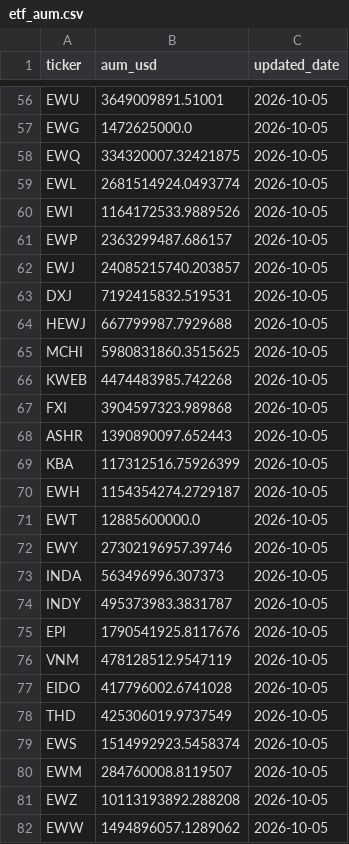
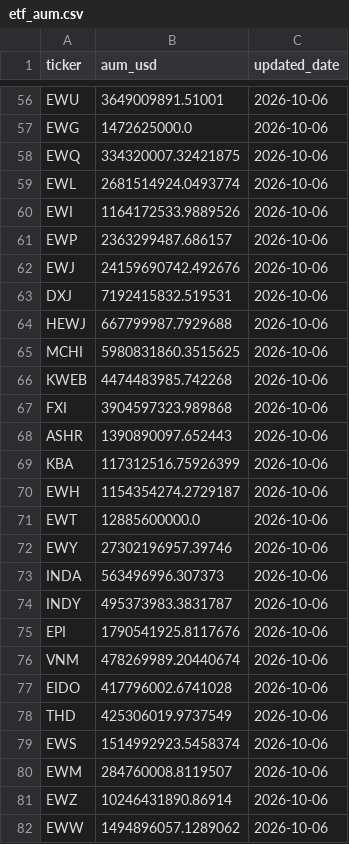
Before and after one commit to leyscry/etf-flows-data, a CSV file: data/etf_aum.csv, drawn as a sheet; only a part is shown, gaps mark what is left out; the diff covers the shown part only; the diff names each change by its address in the sheet, - before the commit and + after, or states it on an @@ line.

```diff
--- a/data/etf_aum.csv
+++ b/data/etf_aum.csv
-C56:C82 (updated_date): 2026-10-05
+C56:C82 (updated_date): 2026-10-06
-B62 (aum_usd): 24085215740.203857
+B62 (aum_usd): 24159690742.492676
-B76 (aum_usd): 478128512.9547119
+B76 (aum_usd): 478269989.20440674
-B81 (aum_usd): 10113193892.288208
+B81 (aum_usd): 10246431890.86914
```
Also changed, not shown: 4 added rows and 100 edited cells elsewhere in this file, data/etf_flows.csv, 1 other file.
